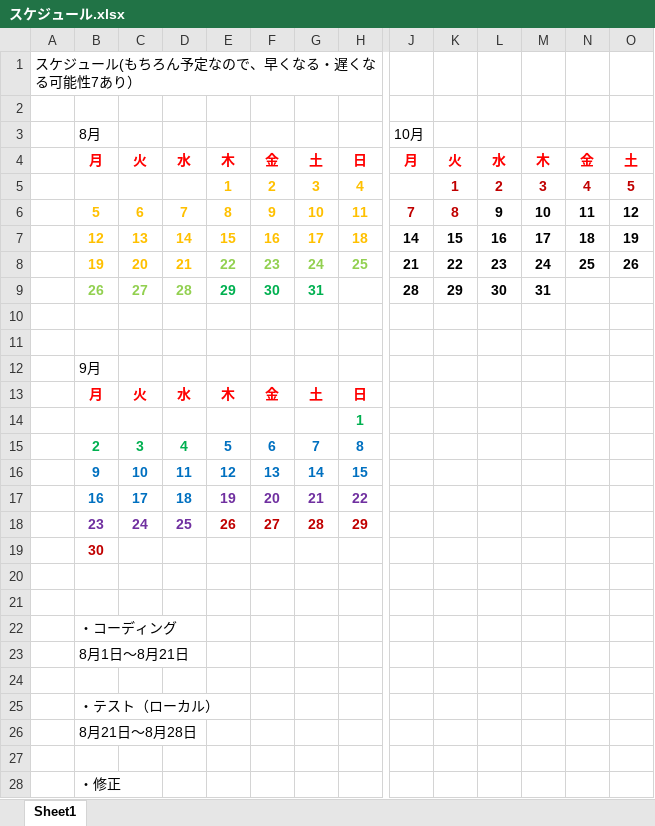
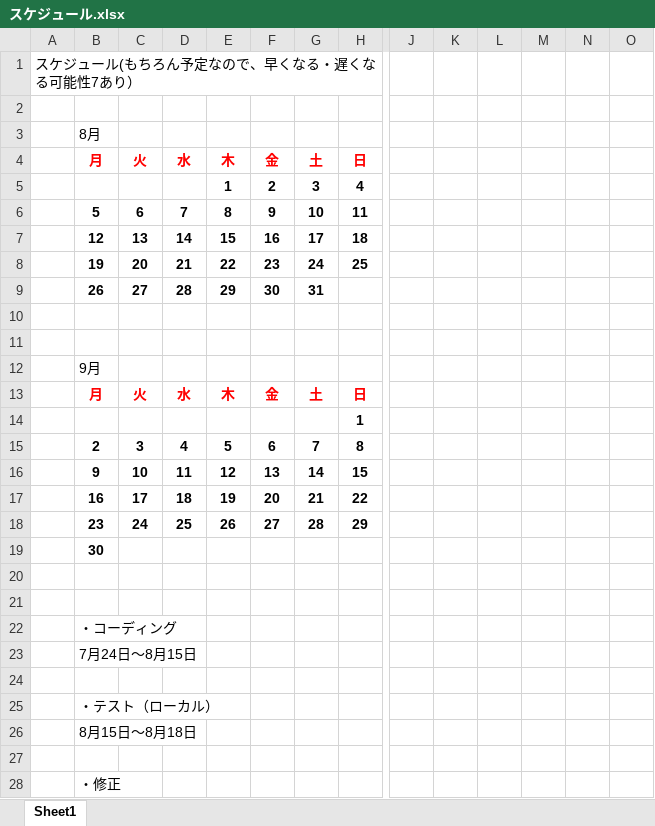
Before and after one commit to ssskkk17/schedule, an Excel workbook: スケジュール.xlsx, sheet Sheet1, drawn as a sheet; only a part is shown, gaps mark what is left out; the shorter side is filled out with more unchanged rows; values as stored, in another font and other column widths than the file's, no borders; removed rows and columns are numbered as before the commit, all else as after; rows hold the shown columns only; the diff covers the shown part only; the diff names each change by its address in the sheet, - before the commit and + after, or states it on an @@ line.

Commit message:
ver.3

```diff
--- a/スケジュール.xlsx (sheet Sheet1)
+++ b/スケジュール.xlsx (sheet Sheet1)
-J3: 10月
+J3: (empty)
-J4: 月
+J4: (empty)
-K4: 火
+K4: (empty)
-L4: 水
+L4: (empty)
-M4: 木
+M4: (empty)
-N4: 金
+N4: (empty)
-O4: 土
+O4: (empty)
-row 5:  |  |  |  | 1 | 2 | 3 | 4 |  | 1 | 2 | 3 | 4 | 5
-row 6:  | 5 | 6 | 7 | 8 | 9 | 10 | 11 | 7 | 8 | 9 | 10 | 11 | 12
-row 7:  | 12 | 13 | 14 | 15 | 16 | 17 | 18 | 14 | 15 | 16 | 17 | 18 | 19
-row 8:  | 19 | 20 | 21 | 22 | 23 | 24 | 25 | 21 | 22 | 23 | 24 | 25 | 26
+row 5:  |  |  |  | 1 | 2 | 3 | 4
+row 6:  | 5 | 6 | 7 | 8 | 9 | 10 | 11
+row 7:  | 12 | 13 | 14 | 15 | 16 | 17 | 18
+row 8:  | 19 | 20 | 21 | 22 | 23 | 24 | 25
-B9:D9 text colour: #92D050
+B9:D9 text colour: black
-E9:G9 text colour: #00B050
+E9:G9 text colour: black
-J9: 28
+J9: (empty)
-K9: 29
+K9: (empty)
-L9: 30
+L9: (empty)
-M9: 31
+M9: (empty)
-H14 text colour: #00B050
+H14 text colour: black
-B15:D15 text colour: #00B050
+B15:D15 text colour: black
-E15:H15 text colour: #0070C0
+E15:H15 text colour: black
-B16:H16 text colour: #0070C0
+B16:H16 text colour: black
-B17:D17 text colour: #0070C0
+B17:D17 text colour: black
-E17:H17 text colour: #7030A0
+E17:H17 text colour: black
-B18:D18 text colour: #7030A0
+B18:D18 text colour: black
-E18:H18 text colour: #C00000
+E18:H18 text colour: black
-B19 text colour: #C00000
+B19 text colour: black
-B23 (月): 8月1日～8月21日
+B23 (月): 7月24日～8月15日
+row 26:  | 8月15日～8月18日
+row 27: (empty)
@@ row 34 moved to row 28: ・修正 @@
```
Also changed, not shown: 2 added rows, 11 removed rows, 1 moved row and 2 edited cells elsewhere in this sheet.
